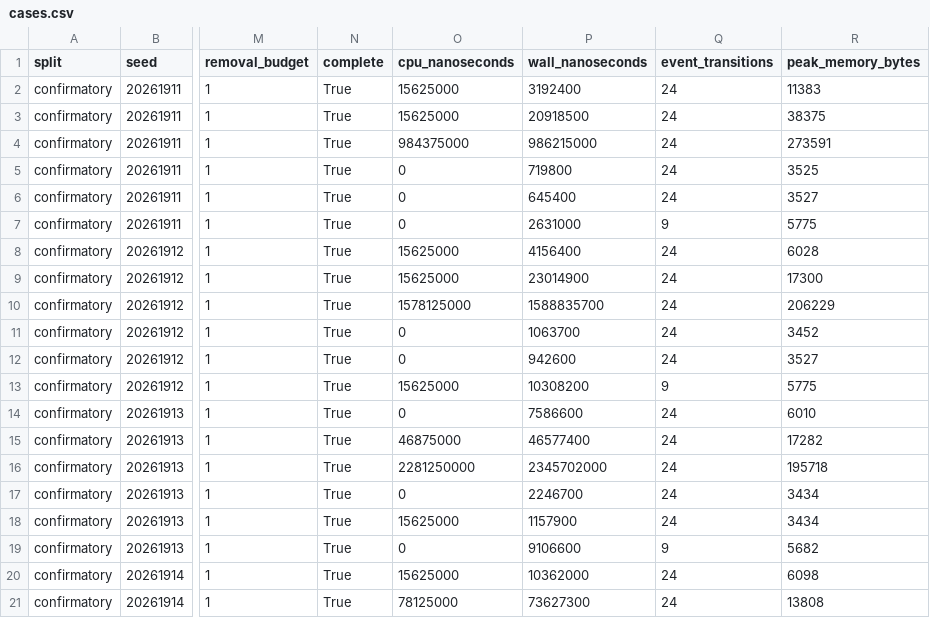
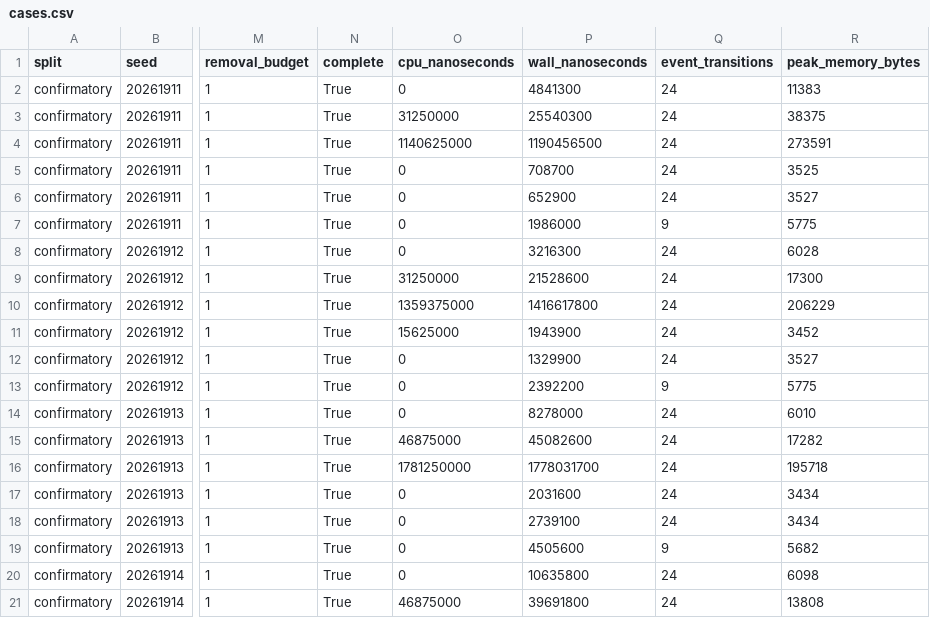
Before and after one commit to crakashp2905-hub/memory-fabric, a CSV file: research/results/cdm/offline-qualification/architecture-superiority-r5v3-confirmatory/cases.csv, drawn as a sheet; only a part is shown, gaps mark what is left out; the diff covers the shown part only; the diff names each change by its address in the sheet, - before the commit and + after, or states it on an @@ line.

```diff
--- a/research/results/cdm/offline-qualification/architecture-superiority-r5v3-confirmatory/cases.csv
+++ b/research/results/cdm/offline-qualification/architecture-superiority-r5v3-confirmatory/cases.csv
-O2 (cpu_nanoseconds): 15625000
+O2 (cpu_nanoseconds): 0
-P2 (wall_nanoseconds): 3192400
+P2 (wall_nanoseconds): 4841300
-O3 (cpu_nanoseconds): 15625000
+O3 (cpu_nanoseconds): 31250000
-P3 (wall_nanoseconds): 20918500
+P3 (wall_nanoseconds): 25540300
-O4 (cpu_nanoseconds): 984375000
+O4 (cpu_nanoseconds): 1140625000
-P4 (wall_nanoseconds): 986215000
+P4 (wall_nanoseconds): 1190456500
-P5 (wall_nanoseconds): 719800
+P5 (wall_nanoseconds): 708700
-P6 (wall_nanoseconds): 645400
+P6 (wall_nanoseconds): 652900
-P7 (wall_nanoseconds): 2631000
+P7 (wall_nanoseconds): 1986000
-O8 (cpu_nanoseconds): 15625000
+O8 (cpu_nanoseconds): 0
-P8 (wall_nanoseconds): 4156400
+P8 (wall_nanoseconds): 3216300
-O9 (cpu_nanoseconds): 15625000
+O9 (cpu_nanoseconds): 31250000
-P9 (wall_nanoseconds): 23014900
+P9 (wall_nanoseconds): 21528600
-O10 (cpu_nanoseconds): 1578125000
+O10 (cpu_nanoseconds): 1359375000
-P10 (wall_nanoseconds): 1588835700
+P10 (wall_nanoseconds): 1416617800
-O11 (cpu_nanoseconds): 0
+O11 (cpu_nanoseconds): 15625000
-P11 (wall_nanoseconds): 1063700
+P11 (wall_nanoseconds): 1943900
-P12 (wall_nanoseconds): 942600
+P12 (wall_nanoseconds): 1329900
-O13 (cpu_nanoseconds): 15625000
+O13 (cpu_nanoseconds): 0
-P13 (wall_nanoseconds): 10308200
+P13 (wall_nanoseconds): 2392200
-P14 (wall_nanoseconds): 7586600
+P14 (wall_nanoseconds): 8278000
-P15 (wall_nanoseconds): 46577400
+P15 (wall_nanoseconds): 45082600
-O16 (cpu_nanoseconds): 2281250000
+O16 (cpu_nanoseconds): 1781250000
-P16 (wall_nanoseconds): 2345702000
+P16 (wall_nanoseconds): 1778031700
-P17 (wall_nanoseconds): 2246700
+P17 (wall_nanoseconds): 2031600
-O18 (cpu_nanoseconds): 15625000
+O18 (cpu_nanoseconds): 0
-P18 (wall_nanoseconds): 1157900
+P18 (wall_nanoseconds): 2739100
-P19 (wall_nanoseconds): 9106600
+P19 (wall_nanoseconds): 4505600
-O20 (cpu_nanoseconds): 15625000
+O20 (cpu_nanoseconds): 0
-P20 (wall_nanoseconds): 10362000
+P20 (wall_nanoseconds): 10635800
-O21 (cpu_nanoseconds): 78125000
+O21 (cpu_nanoseconds): 46875000
-P21 (wall_nanoseconds): 73627300
+P21 (wall_nanoseconds): 39691800
```
Also changed, not shown: 156 edited cells elsewhere in this file, research/results/cdm/offline-qualification/architecture-superiority-r5v3-development/cases.csv, research/results/cdm/offline-qualification/attribution-benchmark-r8/cases.csv, 23 other files.
